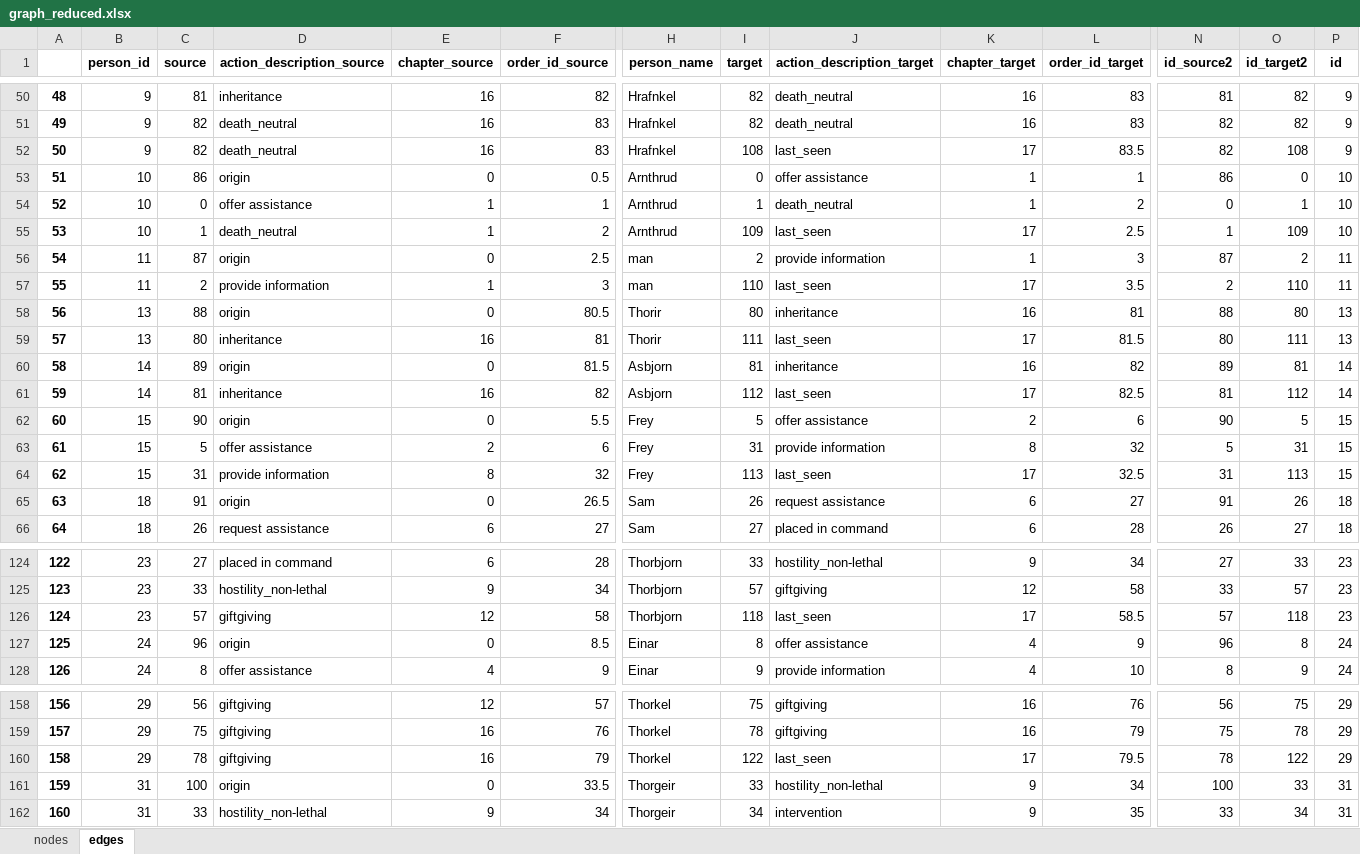
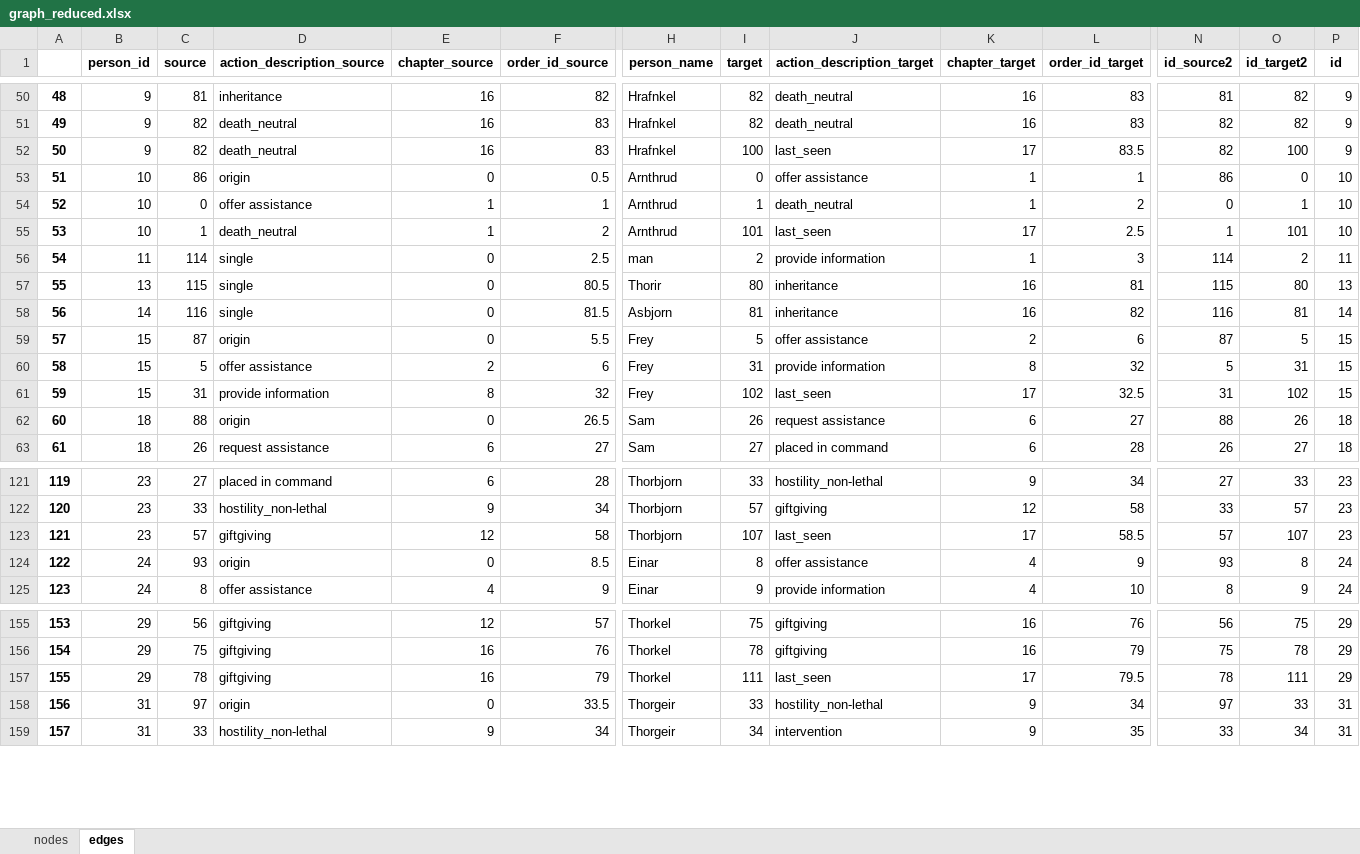
Before and after one commit to buboh/hrafnkel, an Excel workbook: data/exported_python/graph_reduced.xlsx, sheet edges, drawn as a sheet; only a part is shown, gaps mark what is left out; values as stored, in another font and other column widths than the file's, no borders; removed rows and columns are numbered as before the commit, all else as after; rows hold the shown columns only; the diff covers the shown part only; the diff names each change by its address in the sheet, - before the commit and + after, or states it on an @@ line.

Commit message:
added single_origin added reverse files removed unused tf code

```diff
--- a/data/exported_python/graph_reduced.xlsx (sheet edges)
+++ b/data/exported_python/graph_reduced.xlsx (sheet edges)
-I52 (target): 108
+I52 (target): 100
-O52 (id_target2): 108
+O52 (id_target2): 100
-I55 (target): 109
+I55 (target): 101
-O55 (id_target2): 109
+O55 (id_target2): 101
-C56 (source): 87
+C56 (source): 114
-D56 (action_description_source): origin
+D56 (action_description_source): single
-N56 (id_source2): 87
+N56 (id_source2): 114
-row 57: 55 | 11 | 2 | provide information | 1 | 3 | man | 110 | last_seen | 17 | 3.5 | 2 | 110 | 11
@@ column A renumbered between rows 57 and 184 @@
-C57 (source): 88
+C57 (source): 115
-D57 (action_description_source): origin
+D57 (action_description_source): single
-N57 (id_source2): 88
+N57 (id_source2): 115
-row 59: 57 | 13 | 80 | inheritance | 16 | 81 | Thorir | 111 | last_seen | 17 | 81.5 | 80 | 111 | 13
-C58 (source): 89
+C58 (source): 116
-D58 (action_description_source): origin
+D58 (action_description_source): single
-N58 (id_source2): 89
+N58 (id_source2): 116
-row 61: 59 | 14 | 81 | inheritance | 16 | 82 | Asbjorn | 112 | last_seen | 17 | 82.5 | 81 | 112 | 14
-C59 (source): 90
+C59 (source): 87
-N59 (id_source2): 90
+N59 (id_source2): 87
-I61 (target): 113
+I61 (target): 102
-O61 (id_target2): 113
+O61 (id_target2): 102
-C62 (source): 91
+C62 (source): 88
-N62 (id_source2): 91
+N62 (id_source2): 88
-I123 (target): 118
+I123 (target): 107
-O123 (id_target2): 118
+O123 (id_target2): 107
-C124 (source): 96
+C124 (source): 93
-N124 (id_source2): 96
+N124 (id_source2): 93
-I157 (target): 122
+I157 (target): 111
-O157 (id_target2): 122
+O157 (id_target2): 111
-C158 (source): 100
+C158 (source): 97
-N158 (id_source2): 100
+N158 (id_source2): 97
```
Also changed, not shown: 5 removed rows and 51 edited cells elsewhere in this sheet, sheet nodes, 11 other files.
